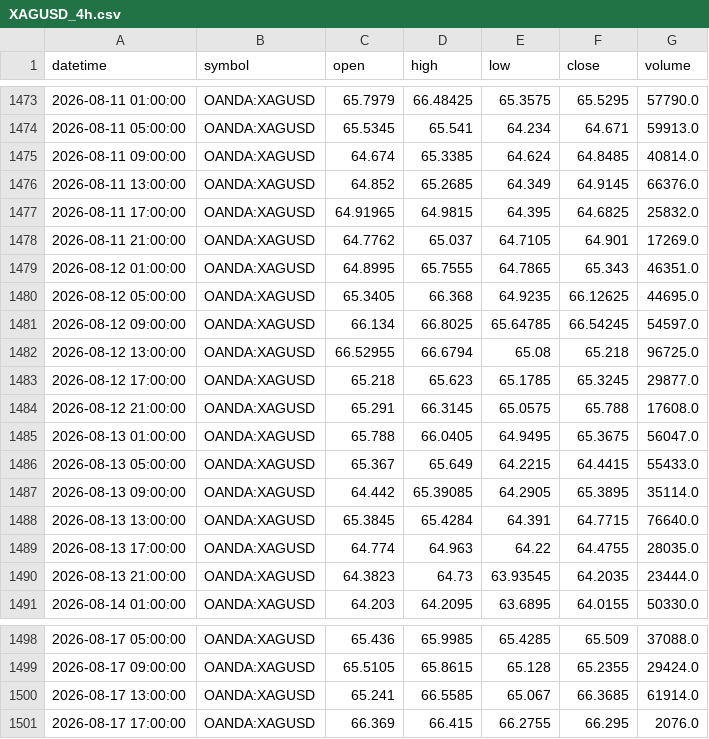
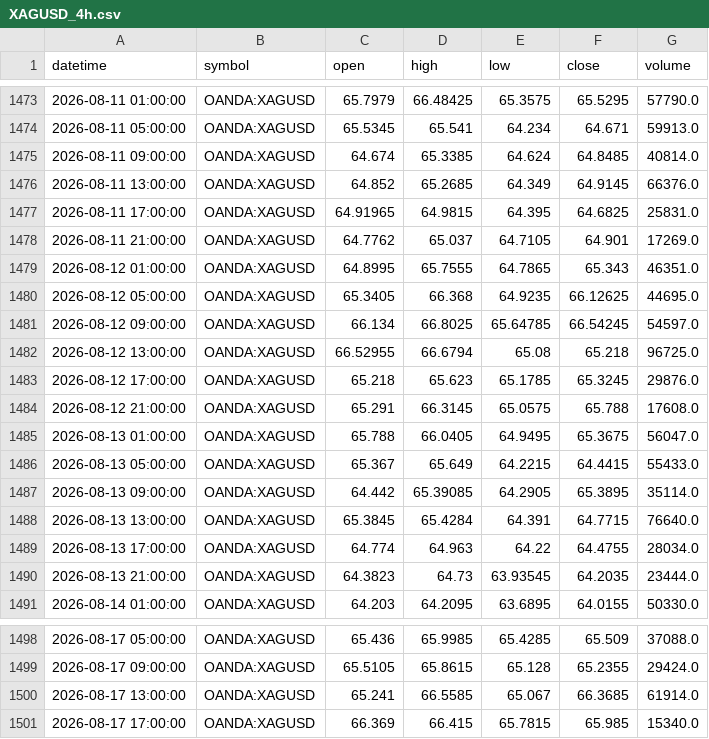
Before and after one commit to ashfaaqmohamed/usdxau, a CSV file: data/XAGUSD_4h.csv, drawn as a sheet; only a part is shown, gaps mark what is left out.

```diff
--- a/data/XAGUSD_4h.csv
+++ b/data/XAGUSD_4h.csv
@@ -1476,3 +1476,3 @@ datetime,symbol,open,high,low,close,volume
 2026-08-11 13:00:00,OANDA:XAGUSD,64.852,65.2685,64.349,64.9145,66376.0
-2026-08-11 17:00:00,OANDA:XAGUSD,64.91965,64.9815,64.395,64.6825,25832.0
+2026-08-11 17:00:00,OANDA:XAGUSD,64.91965,64.9815,64.395,64.6825,25831.0
 2026-08-11 21:00:00,OANDA:XAGUSD,64.7762,65.037,64.7105,64.901,17269.0
@@ -1482,3 +1482,3 @@ datetime,symbol,open,high,low,close,volume
 2026-08-12 13:00:00,OANDA:XAGUSD,66.52955,66.6794,65.08,65.218,96725.0
-2026-08-12 17:00:00,OANDA:XAGUSD,65.218,65.623,65.1785,65.3245,29877.0
+2026-08-12 17:00:00,OANDA:XAGUSD,65.218,65.623,65.1785,65.3245,29876.0
 2026-08-12 21:00:00,OANDA:XAGUSD,65.291,66.3145,65.0575,65.788,17608.0
@@ -1488,3 +1488,3 @@ datetime,symbol,open,high,low,close,volume
 2026-08-13 13:00:00,OANDA:XAGUSD,65.3845,65.4284,64.391,64.7715,76640.0
-2026-08-13 17:00:00,OANDA:XAGUSD,64.774,64.963,64.22,64.4755,28035.0
+2026-08-13 17:00:00,OANDA:XAGUSD,64.774,64.963,64.22,64.4755,28034.0
 2026-08-13 21:00:00,OANDA:XAGUSD,64.3823,64.73,63.93545,64.2035,23444.0
@@ -1500,2 +1500,2 @@ datetime,symbol,open,high,low,close,volume
 2026-08-17 13:00:00,OANDA:XAGUSD,65.241,66.5585,65.067,66.3685,61914.0
-2026-08-17 17:00:00,OANDA:XAGUSD,66.369,66.415,66.2755,66.295,2076.0
+2026-08-17 17:00:00,OANDA:XAGUSD,66.369,66.415,65.7815,65.985,15340.0
```
Also changed, not shown: data/XAGUSD_1h.csv, data/XAGUSD_daily.csv, 7 other files.
